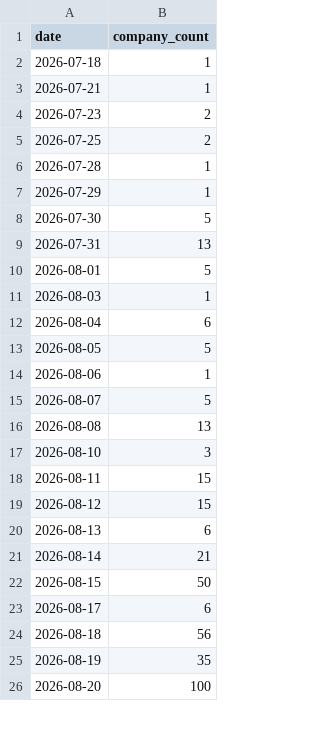
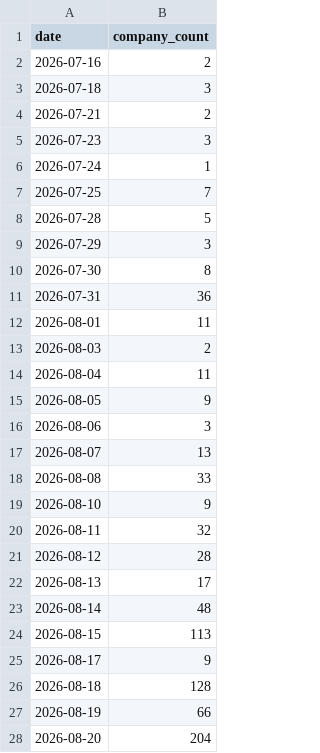
Before and after one commit to bernarddragos09-netizen/a-share-midreport-cloud, a CSV file: a_share_midreport_2026_upcoming_sse/daily_count_sse_2026_midreport.csv, drawn as a sheet; only a part is shown; the diff covers the shown part only.

Commit message:
Add Shenzhen midreport appointments

```diff
--- a/a_share_midreport_2026_upcoming_sse/daily_count_sse_2026_midreport.csv
+++ b/a_share_midreport_2026_upcoming_sse/daily_count_sse_2026_midreport.csv
@@ -1,26 +1,28 @@
 date,company_count
-2026-07-18,1
-2026-07-21,1
-2026-07-23,2
-2026-07-25,2
-2026-07-28,1
-2026-07-29,1
-2026-07-30,5
-2026-07-31,13
-2026-08-01,5
-2026-08-03,1
-2026-08-04,6
-2026-08-05,5
-2026-08-06,1
-2026-08-07,5
-2026-08-08,13
-2026-08-10,3
-2026-08-11,15
-2026-08-12,15
-2026-08-13,6
-2026-08-14,21
-2026-08-15,50
-2026-08-17,6
-2026-08-18,56
-2026-08-19,35
-2026-08-20,100
+2026-07-16,2
+2026-07-18,3
+2026-07-21,2
+2026-07-23,3
+2026-07-24,1
+2026-07-25,7
+2026-07-28,5
+2026-07-29,3
+2026-07-30,8
+2026-07-31,36
+2026-08-01,11
+2026-08-03,2
+2026-08-04,11
+2026-08-05,9
+2026-08-06,3
+2026-08-07,13
+2026-08-08,33
+2026-08-10,9
+2026-08-11,32
+2026-08-12,28
+2026-08-13,17
+2026-08-14,48
+2026-08-15,113
+2026-08-17,9
+2026-08-18,128
+2026-08-19,66
+2026-08-20,204
```
Also changed, not shown: 9 edited cells elsewhere in this file, 6 other files.
